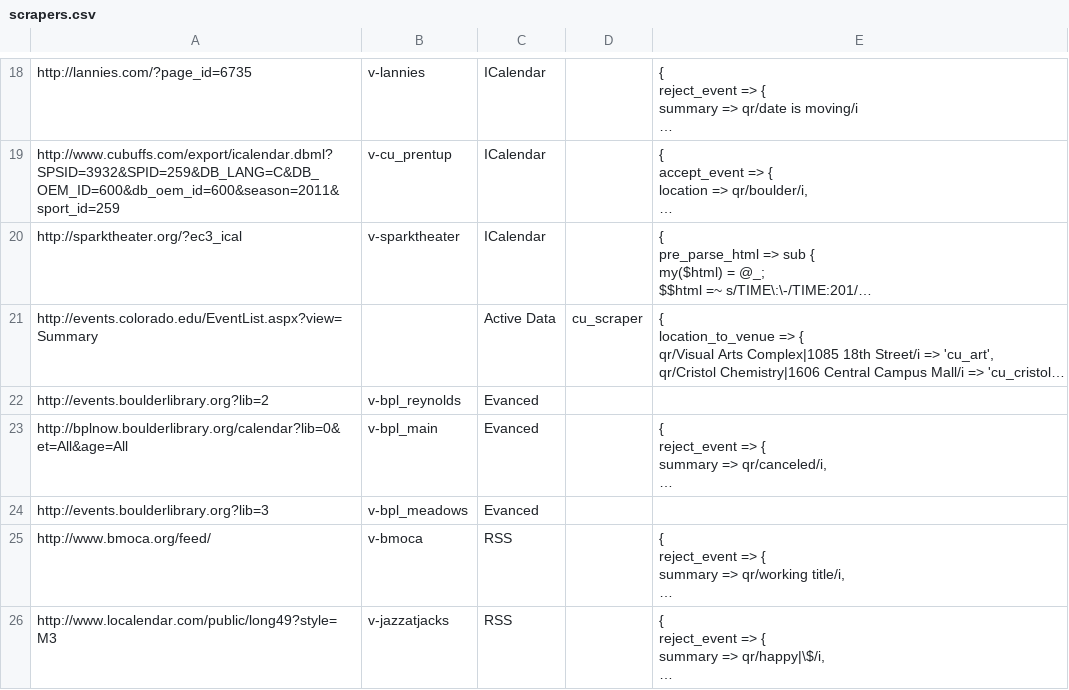
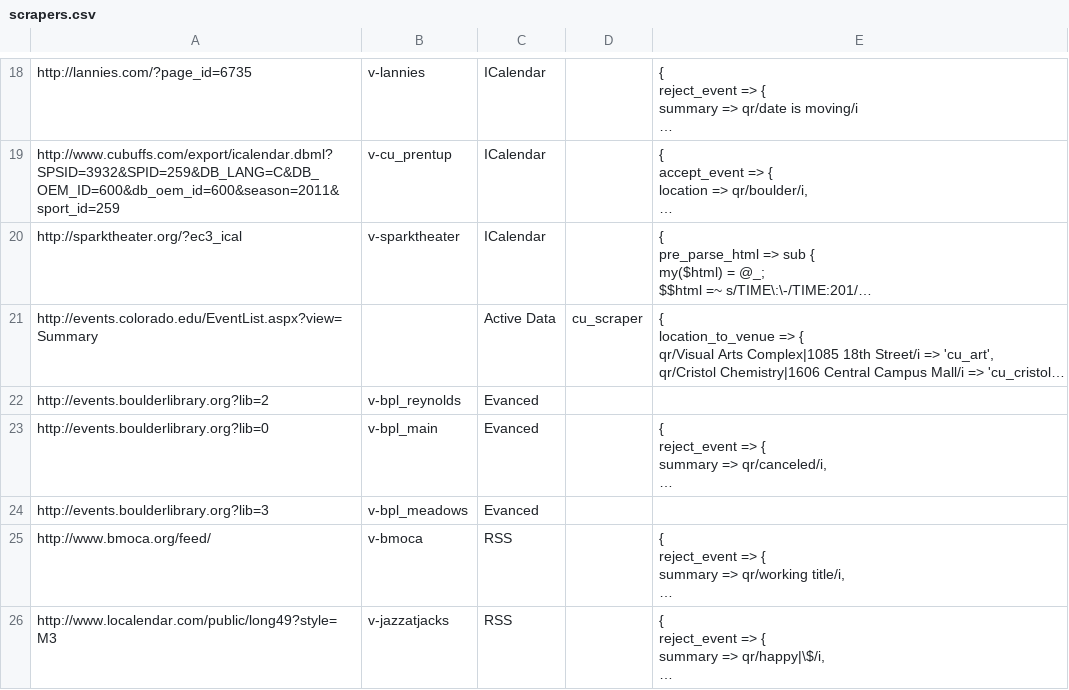
Before and after one commit to biviosoftware/perl-Cal54, a CSV file: files/cal54/ddl/scrapers.csv, drawn as a sheet; only a part is shown, gaps mark what is left out; long unchanged cells end in …; the diff names each change by its address in the sheet, - before the commit and + after, or states it on an @@ line.

Commit message:
updated bpl

```diff
--- a/files/cal54/ddl/scrapers.csv
+++ b/files/cal54/ddl/scrapers.csv
-A23: http://bplnow.boulderlibrary.org/calendar?lib=0&et=All&age=All
+A23: http://events.boulderlibrary.org?lib=0
```
